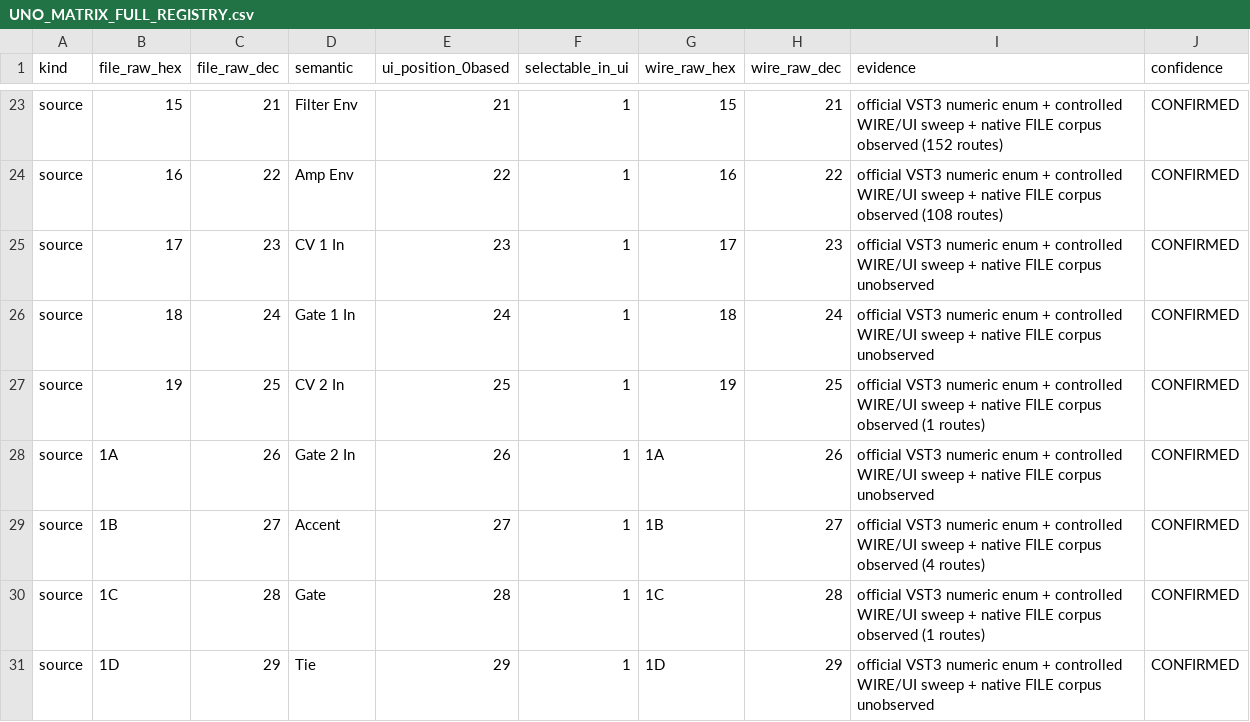
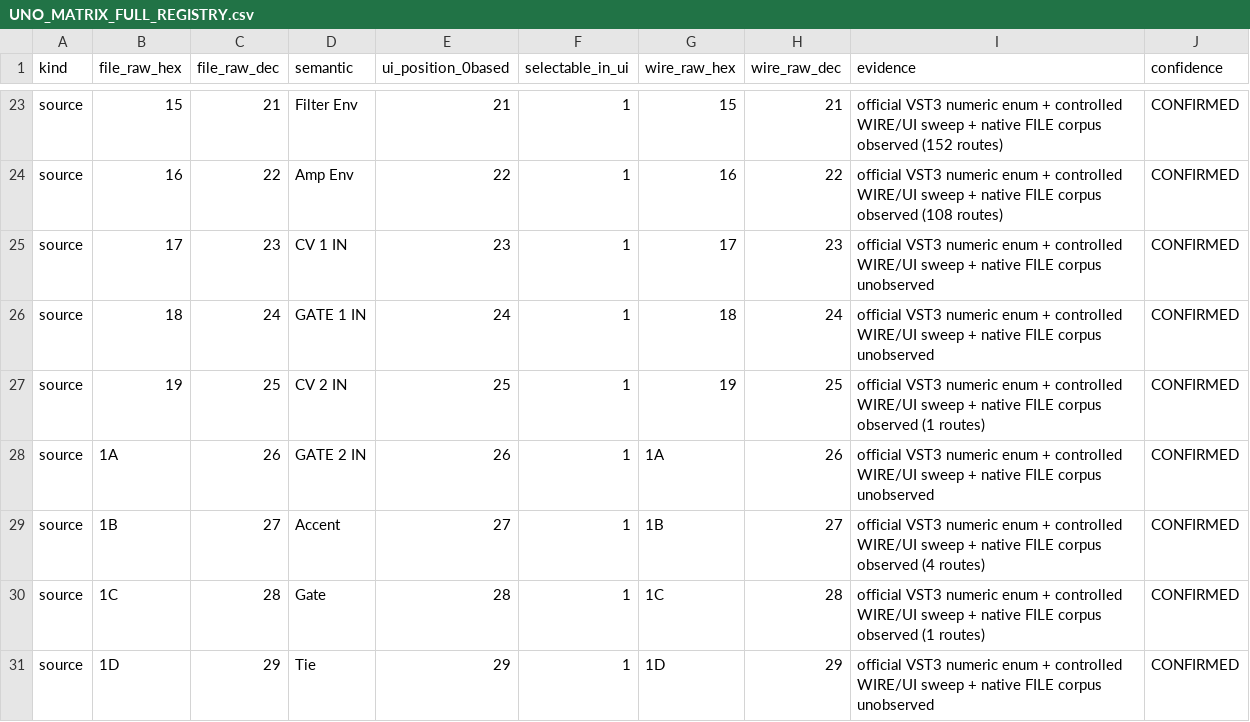
Before and after one commit to humbum77/UNO_Pro_Advanced, a CSV file: UNO_MATRIX_FULL_REGISTRY.csv, drawn as a sheet; only a part is shown, gaps mark what is left out.

Commit message:
Remove the duplicate source list, and fix four sources that could not be written
Operator approved removing MATRIX_SOURCES from app.py. Doing so surfaced a live
bug rather than a cosmetic one.

The registry spelled four sources CV 1 In, Gate 1 In, CV 2 In, Gate 2 In, while
the device and the editor's own dropdown both read CV 1 IN, GATE 1 IN, CV 2 IN,
GATE 2 IN. ui_route_to_file_change resolves by exact name, so selecting any of
the four in the dropdown failed on write:

  'CV 1 IN'   -> ValueError: unknown Matrix entry: 'CV 1 IN'
  'GATE 1 IN' -> ValueError: unknown Matrix entry: 'GATE 1 IN'
  'CV 1 In'   -> {'source_file_id': 23, ...}  OK

Four modulation sources were simply unwritable. The registry names are now
aligned to the device. Diffed against the previous commit, only the semantic
column moved, 4 values; file ids, wire ids, ui positions and selectable flags
are unchanged in every row. All 38 sources and 54 destinations now resolve.

The duplicate list is gone. matrix_codec already exported
MATRIX_SOURCE_FILE_NAMES and app.py simply never imported it, so
MATRIX_SOURCES is now list(MATRIX_SOURCE_FILE_NAMES), which is how destinations
were already handled. MATRIX_SOURCE_FILE_NAMES now sorts by ui_index explicitly
rather than relying on registry row order, so the selector order stays the UI
order.

Test fixtures in tests/test_matrix_codec.py that hardcoded the old spellings
were updated; the 15 codec tests pass unchanged otherwise.

Two new guards: test_every_selector_label_resolves_to_a_file_id, which is the
check that caught this, and test_the_cv_and_gate_in_sources_are_writable.

Suite: 170 tests, failures=4, skipped=4, the same four pre-existing ones.

```diff
--- a/UNO_MATRIX_FULL_REGISTRY.csv
+++ b/UNO_MATRIX_FULL_REGISTRY.csv
@@ -24,6 +24,6 @@ source,15,21,Filter Env,21,1,15,21,official VST3 numeric enum + controlled WIRE/
 source,16,22,Amp Env,22,1,16,22,official VST3 numeric enum + controlled WIRE/UI sweep + native FILE corpus observed (108 routes),CONFIRMED
-source,17,23,CV 1 In,23,1,17,23,official VST3 numeric enum + controlled WIRE/UI sweep + native FILE corpus unobserved,CONFIRMED
-source,18,24,Gate 1 In,24,1,18,24,official VST3 numeric enum + controlled WIRE/UI sweep + native FILE corpus unobserved,CONFIRMED
-source,19,25,CV 2 In,25,1,19,25,official VST3 numeric enum + controlled WIRE/UI sweep + native FILE corpus observed (1 routes),CONFIRMED
-source,1A,26,Gate 2 In,26,1,1A,26,official VST3 numeric enum + controlled WIRE/UI sweep + native FILE corpus unobserved,CONFIRMED
+source,17,23,CV 1 IN,23,1,17,23,official VST3 numeric enum + controlled WIRE/UI sweep + native FILE corpus unobserved,CONFIRMED
+source,18,24,GATE 1 IN,24,1,18,24,official VST3 numeric enum + controlled WIRE/UI sweep + native FILE corpus unobserved,CONFIRMED
+source,19,25,CV 2 IN,25,1,19,25,official VST3 numeric enum + controlled WIRE/UI sweep + native FILE corpus observed (1 routes),CONFIRMED
+source,1A,26,GATE 2 IN,26,1,1A,26,official VST3 numeric enum + controlled WIRE/UI sweep + native FILE corpus unobserved,CONFIRMED
 source,1B,27,Accent,27,1,1B,27,official VST3 numeric enum + controlled WIRE/UI sweep + native FILE corpus observed (4 routes),CONFIRMED
```
Also changed, not shown: 6 other files.
